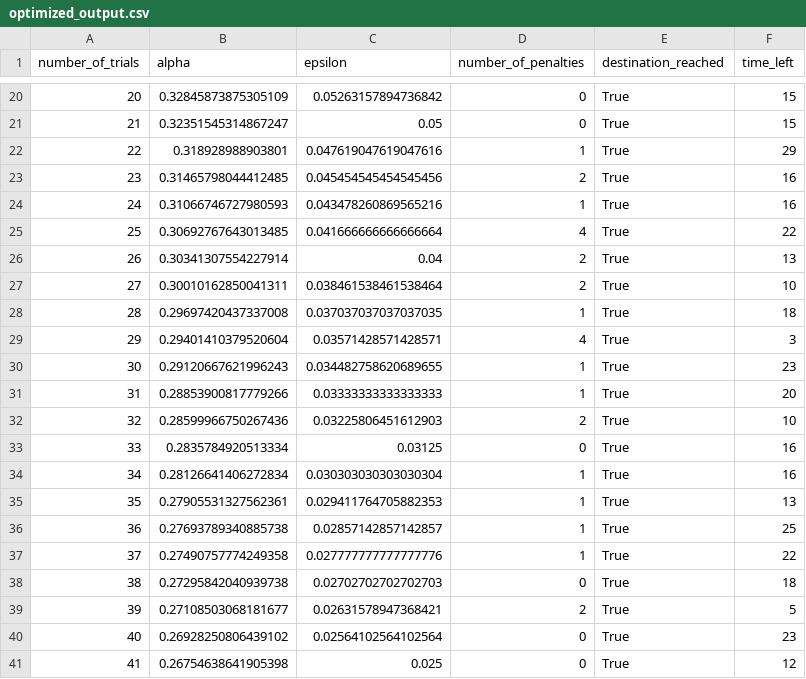
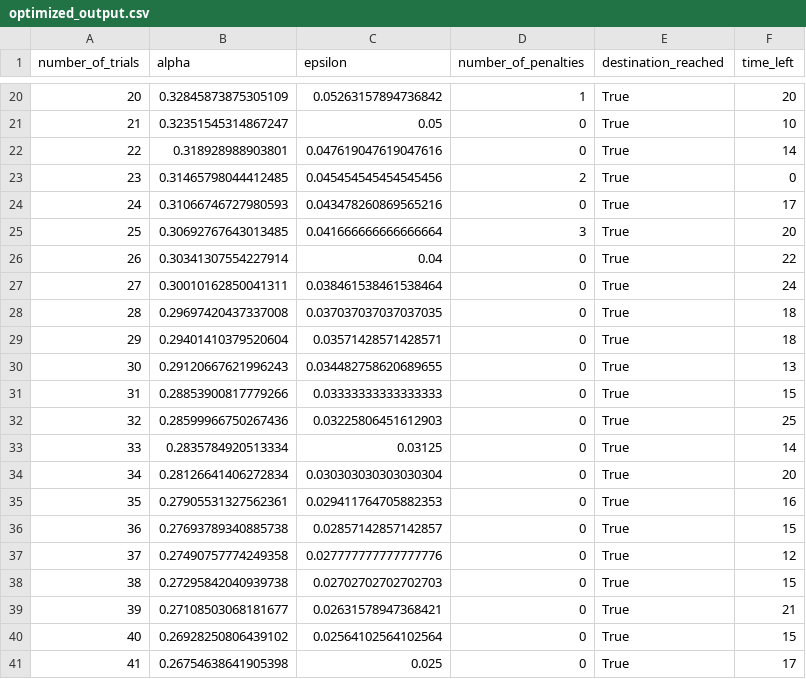
Before and after one commit to drschilling/smartcab, a CSV file: smartcab/results/optimized_output.csv, drawn as a sheet; only a part is shown, gaps mark what is left out; the diff covers the shown part only.

```diff
--- a/smartcab/results/optimized_output.csv
+++ b/smartcab/results/optimized_output.csv
@@ -20,22 +20,22 @@ number_of_trials,alpha,epsilon,number_of_penalties,destination_reached,time_left
-20,0.32845873875305109,0.05263157894736842,0,True,15
-21,0.32351545314867247,0.05,0,True,15
-22,0.318928988903801,0.047619047619047616,1,True,29
-23,0.31465798044412485,0.045454545454545456,2,True,16
-24,0.31066746727980593,0.043478260869565216,1,True,16
-25,0.30692767643013485,0.041666666666666664,4,True,22
-26,0.30341307554227914,0.04,2,True,13
-27,0.30010162850041311,0.038461538461538464,2,True,10
-28,0.29697420437337008,0.037037037037037035,1,True,18
-29,0.29401410379520604,0.03571428571428571,4,True,3
-30,0.29120667621996243,0.034482758620689655,1,True,23
-31,0.28853900817779266,0.03333333333333333,1,True,20
-32,0.28599966750267436,0.03225806451612903,2,True,10
-33,0.2835784920513334,0.03125,0,True,16
-34,0.28126641406272834,0.030303030303030304,1,True,16
-35,0.27905531327562361,0.029411764705882353,1,True,13
-36,0.27693789340885738,0.02857142857142857,1,True,25
-37,0.27490757774249358,0.027777777777777776,1,True,22
-38,0.27295842040939738,0.02702702702702703,0,True,18
-39,0.27108503068181677,0.02631578947368421,2,True,5
-40,0.26928250806439102,0.02564102564102564,0,True,23
-41,0.26754638641905398,0.025,0,True,12
+20,0.32845873875305109,0.05263157894736842,1,True,20
+21,0.32351545314867247,0.05,0,True,10
+22,0.318928988903801,0.047619047619047616,0,True,14
+23,0.31465798044412485,0.045454545454545456,2,True,0
+24,0.31066746727980593,0.043478260869565216,0,True,17
+25,0.30692767643013485,0.041666666666666664,3,True,20
+26,0.30341307554227914,0.04,0,True,22
+27,0.30010162850041311,0.038461538461538464,0,True,24
+28,0.29697420437337008,0.037037037037037035,0,True,18
+29,0.29401410379520604,0.03571428571428571,0,True,18
+30,0.29120667621996243,0.034482758620689655,0,True,13
+31,0.28853900817779266,0.03333333333333333,0,True,15
+32,0.28599966750267436,0.03225806451612903,0,True,25
+33,0.2835784920513334,0.03125,0,True,14
+34,0.28126641406272834,0.030303030303030304,0,True,20
+35,0.27905531327562361,0.029411764705882353,0,True,16
+36,0.27693789340885738,0.02857142857142857,0,True,15
+37,0.27490757774249358,0.027777777777777776,0,True,12
+38,0.27295842040939738,0.02702702702702703,0,True,15
+39,0.27108503068181677,0.02631578947368421,0,True,21
+40,0.26928250806439102,0.02564102564102564,0,True,15
+41,0.26754638641905398,0.025,0,True,17
```
Also changed, not shown: 129 edited cells elsewhere in this file, smartcab/results/q_learning_output.csv, smartcab/results/random_output.csv, 8 other files.
